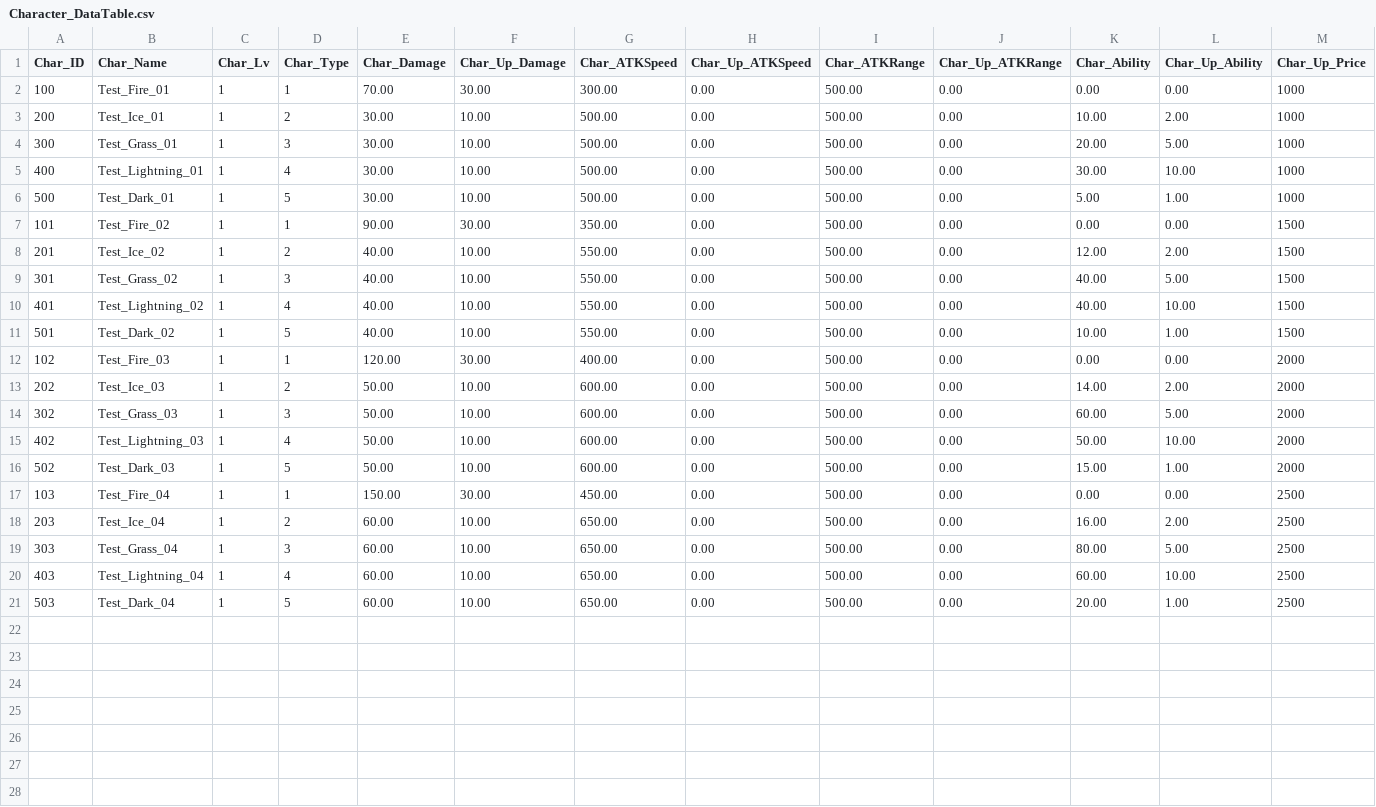
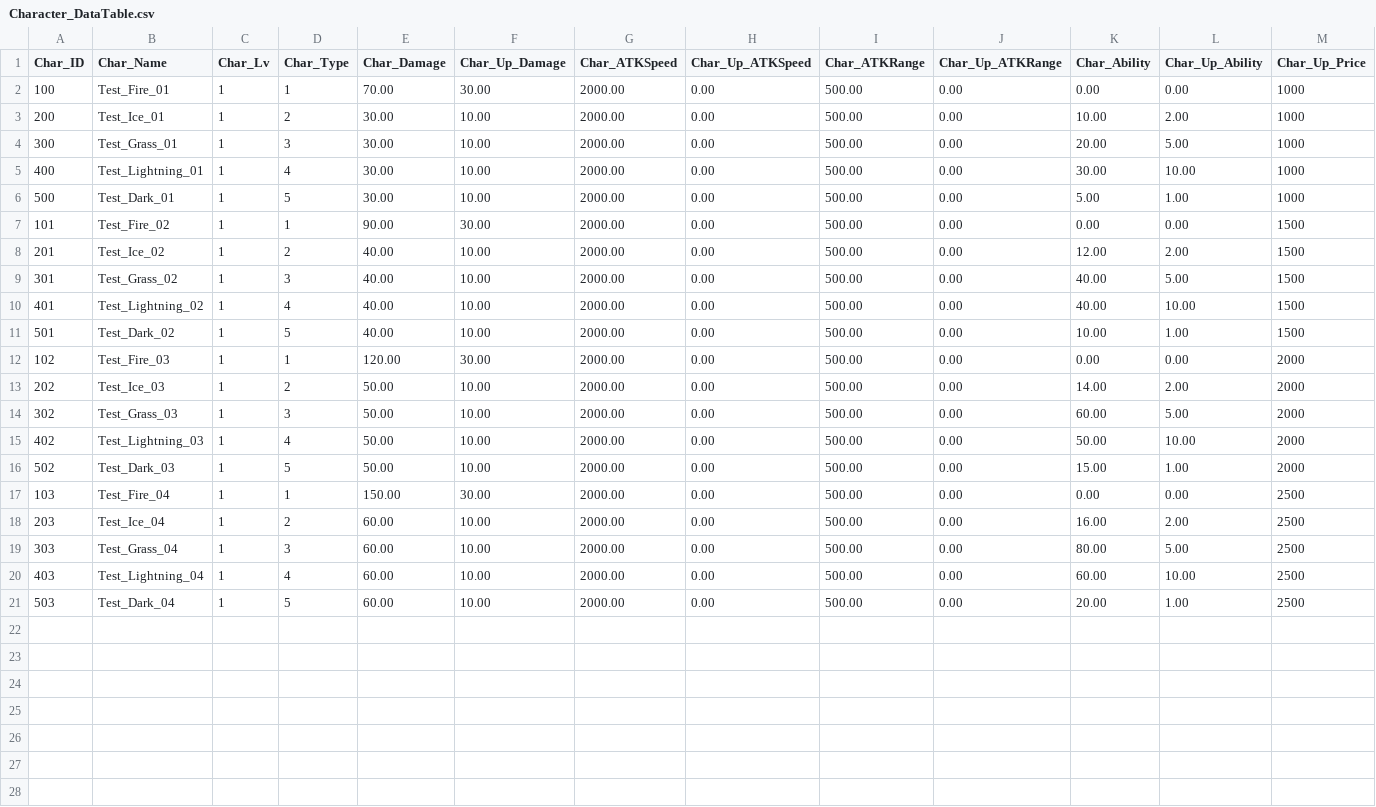
Before and after one commit to NickJeongWib/TowerDefence, a CSV file: Assets/Resources/Character_DataTable.csv, drawn as a sheet; only a part is shown; rows hold the shown columns only; the diff covers the shown part only; the diff names each change by its address in the sheet, - before the commit and + after, or states it on an @@ line.

```diff
--- a/Assets/Resources/Character_DataTable.csv
+++ b/Assets/Resources/Character_DataTable.csv
-G2 (Char_ATKSpeed): 300.00
+G2 (Char_ATKSpeed): 2000.00
-G3:G6 (Char_ATKSpeed): 500.00
+G3:G6 (Char_ATKSpeed): 2000.00
-G7 (Char_ATKSpeed): 350.00
+G7 (Char_ATKSpeed): 2000.00
-G8:G11 (Char_ATKSpeed): 550.00
+G8:G11 (Char_ATKSpeed): 2000.00
-G12 (Char_ATKSpeed): 400.00
+G12 (Char_ATKSpeed): 2000.00
-G13:G16 (Char_ATKSpeed): 600.00
+G13:G16 (Char_ATKSpeed): 2000.00
-G17 (Char_ATKSpeed): 450.00
+G17 (Char_ATKSpeed): 2000.00
-G18:G21 (Char_ATKSpeed): 650.00
+G18:G21 (Char_ATKSpeed): 2000.00
+row 22: (empty)
+row 23: (empty)
+row 24: (empty)
+row 25: (empty)
+row 26: (empty)
+row 27: (empty)
+row 28: (empty)
```
Also changed, not shown: 33 added rows elsewhere in this file, 59 other files.
